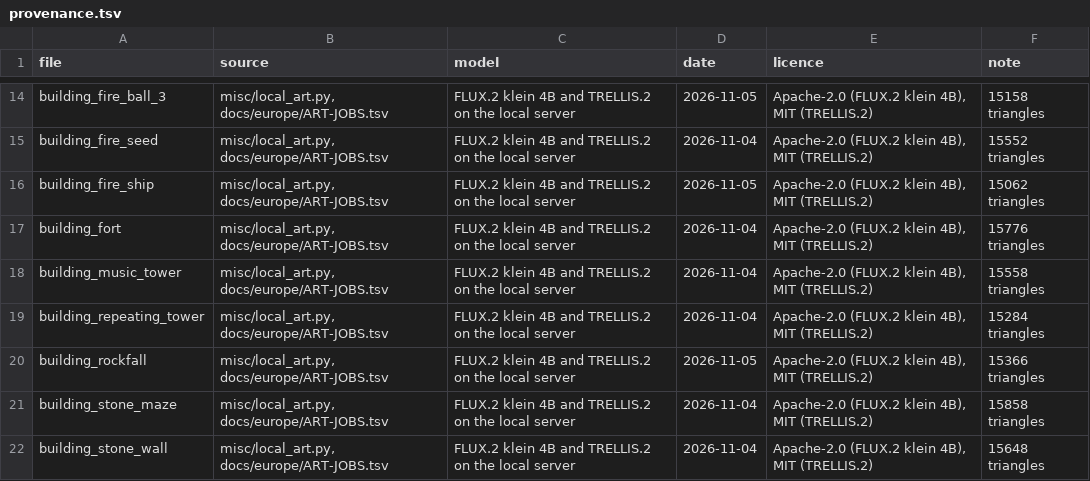
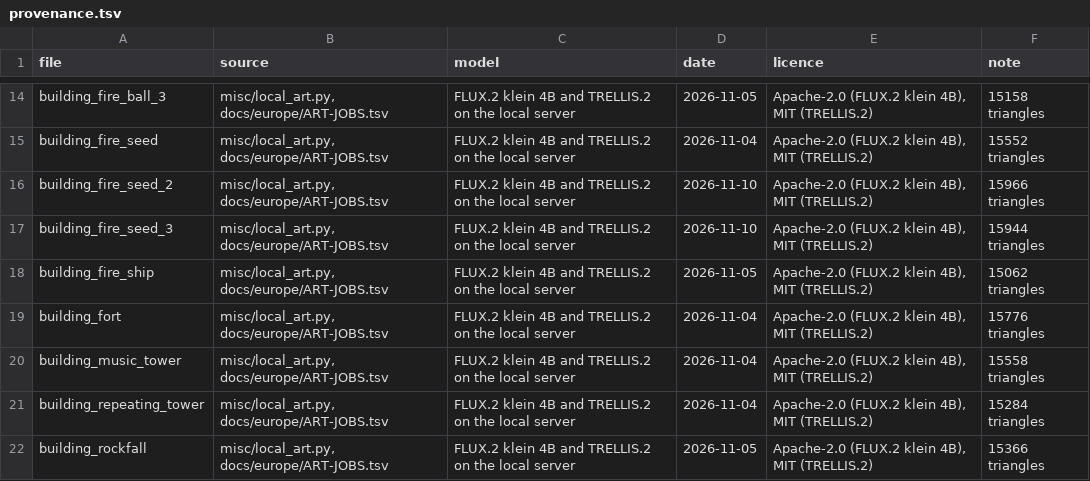
Before and after one commit to yksi7417/sanguodream, a TSV file: data/medieval_europe/models/provenance.tsv, drawn as a sheet; only a part is shown, gaps mark what is left out; the shorter side is filled out with more unchanged rows.

```diff
--- a/data/medieval_europe/models/provenance.tsv
+++ b/data/medieval_europe/models/provenance.tsv
@@ -15,2 +15,4 @@ building_fire_ball_3	misc/local_art.py, docs/europe/ART-JOBS.tsv	FLUX.2 klein 4B
 building_fire_seed	misc/local_art.py, docs/europe/ART-JOBS.tsv	FLUX.2 klein 4B and TRELLIS.2 on the local server	2026-11-04	Apache-2.0 (FLUX.2 klein 4B), MIT (TRELLIS.2)	15552 triangles
+building_fire_seed_2	misc/local_art.py, docs/europe/ART-JOBS.tsv	FLUX.2 klein 4B and TRELLIS.2 on the local server	2026-11-10	Apache-2.0 (FLUX.2 klein 4B), MIT (TRELLIS.2)	15966 triangles
+building_fire_seed_3	misc/local_art.py, docs/europe/ART-JOBS.tsv	FLUX.2 klein 4B and TRELLIS.2 on the local server	2026-11-10	Apache-2.0 (FLUX.2 klein 4B), MIT (TRELLIS.2)	15944 triangles
 building_fire_ship	misc/local_art.py, docs/europe/ART-JOBS.tsv	FLUX.2 klein 4B and TRELLIS.2 on the local server	2026-11-05	Apache-2.0 (FLUX.2 klein 4B), MIT (TRELLIS.2)	15062 triangles
```
Also changed, not shown: docs/europe/ART-JOBS.tsv, 4 other files.
